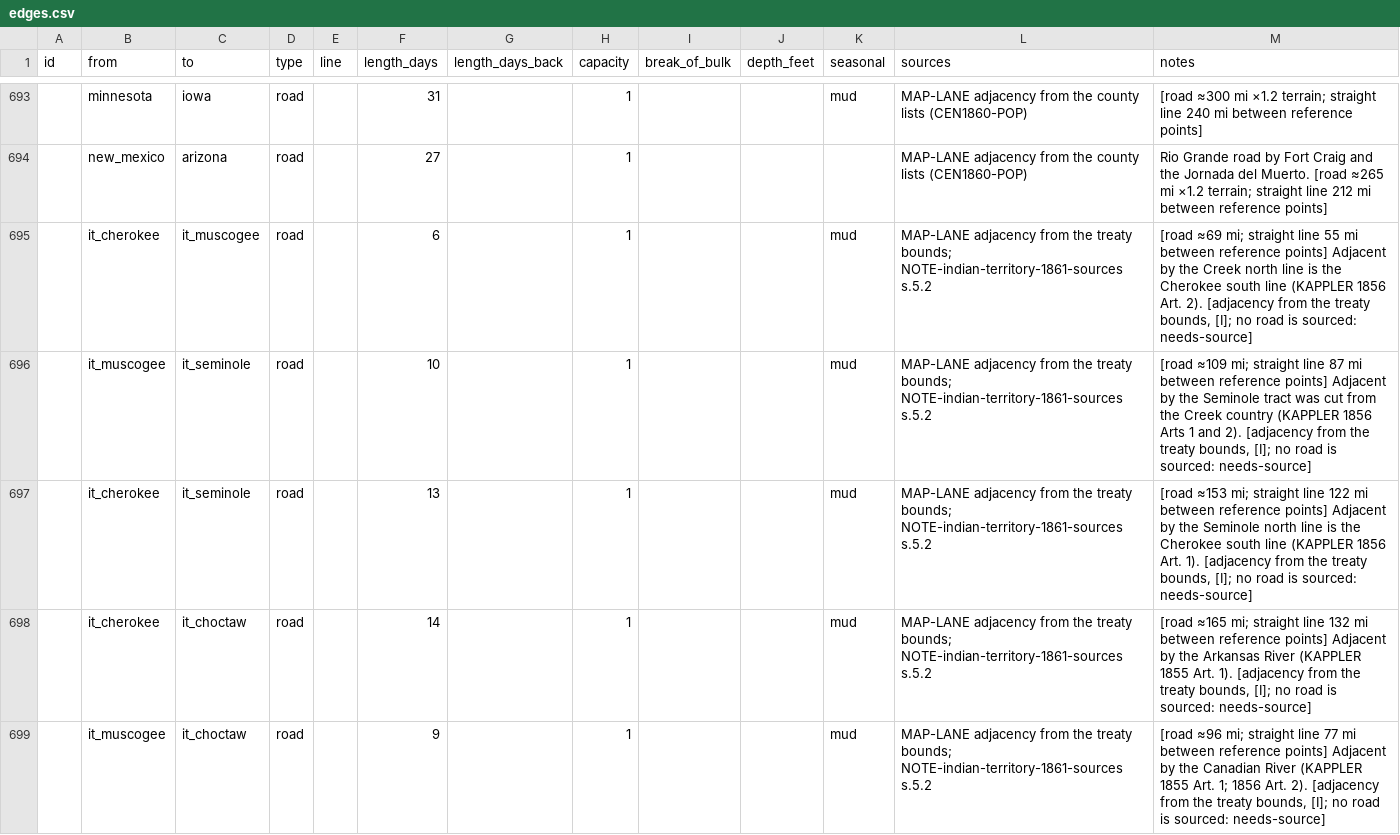
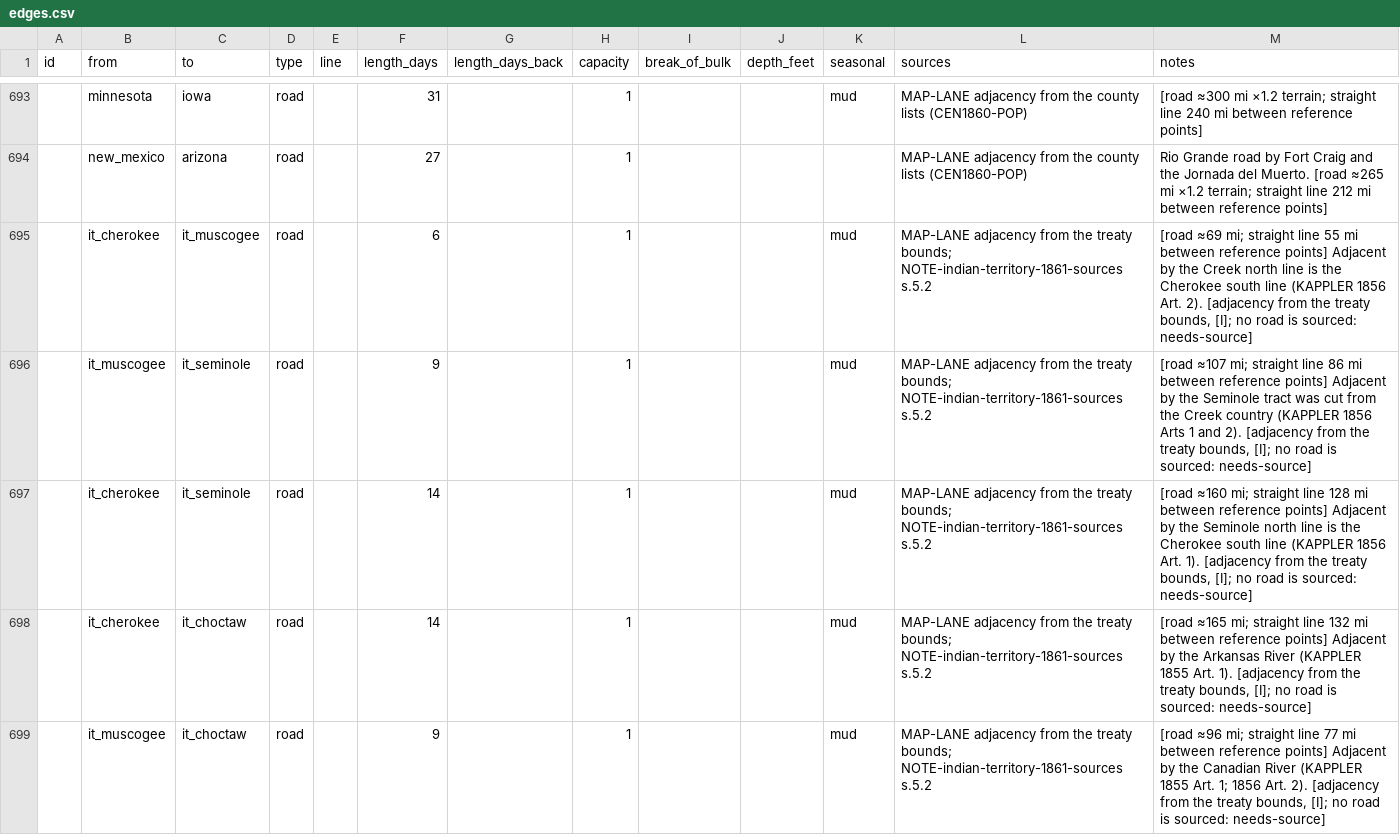
Before and after one commit to horkesh/Mandate, a CSV file: packs/union-1861/source/world/edges.csv, drawn as a sheet; only a part is shown, gaps mark what is left out; the diff covers the shown part only.

```diff
--- a/packs/union-1861/source/world/edges.csv
+++ b/packs/union-1861/source/world/edges.csv
@@ -695,4 +695,4 @@ id,from,to,type,line,length_days,length_days_back,capacity,break_of_bulk,depth_f
 ,it_cherokee,it_muscogee,road,,6,,1,,,mud,MAP-LANE adjacency from the treaty bounds; NOTE-indian-territory-1861-sources s.5.2,"[road ≈69 mi; straight line 55 mi between reference points] Adjacent by the Creek north line is the Cherokee south line (KAPPLER 1856 Art. 2). [adjacency from the treaty bounds, [I]; no road is sourced: needs-source]"
-,it_muscogee,it_seminole,road,,10,,1,,,mud,MAP-LANE adjacency from the treaty bounds; NOTE-indian-territory-1861-sources s.5.2,"[road ≈109 mi; straight line 87 mi between reference points] Adjacent by the Seminole tract was cut from the Creek country (KAPPLER 1856 Arts 1 and 2). [adjacency from the treaty bounds, [I]; no road is sourced: needs-source]"
-,it_cherokee,it_seminole,road,,13,,1,,,mud,MAP-LANE adjacency from the treaty bounds; NOTE-indian-territory-1861-sources s.5.2,"[road ≈153 mi; straight line 122 mi between reference points] Adjacent by the Seminole north line is the Cherokee south line (KAPPLER 1856 Art. 1). [adjacency from the treaty bounds, [I]; no road is sourced: needs-source]"
+,it_muscogee,it_seminole,road,,9,,1,,,mud,MAP-LANE adjacency from the treaty bounds; NOTE-indian-territory-1861-sources s.5.2,"[road ≈107 mi; straight line 86 mi between reference points] Adjacent by the Seminole tract was cut from the Creek country (KAPPLER 1856 Arts 1 and 2). [adjacency from the treaty bounds, [I]; no road is sourced: needs-source]"
+,it_cherokee,it_seminole,road,,14,,1,,,mud,MAP-LANE adjacency from the treaty bounds; NOTE-indian-territory-1861-sources s.5.2,"[road ≈160 mi; straight line 128 mi between reference points] Adjacent by the Seminole north line is the Cherokee south line (KAPPLER 1856 Art. 1). [adjacency from the treaty bounds, [I]; no road is sourced: needs-source]"
 ,it_cherokee,it_choctaw,road,,14,,1,,,mud,MAP-LANE adjacency from the treaty bounds; NOTE-indian-territory-1861-sources s.5.2,"[road ≈165 mi; straight line 132 mi between reference points] Adjacent by the Arkansas River (KAPPLER 1855 Art. 1). [adjacency from the treaty bounds, [I]; no road is sourced: needs-source]"
```
Also changed, not shown: 1 added row and 4 edited cells elsewhere in this file, packs/union-1861/source/world/regions.csv, 3 other files.
